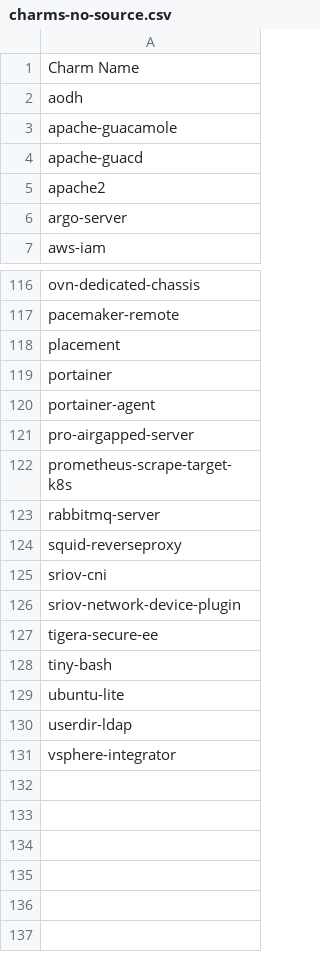
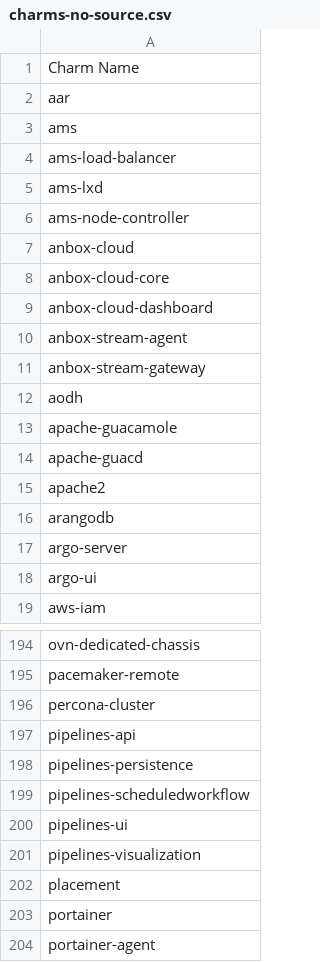
Before and after one commit to canonical/hyrum, a CSV file: charm-list/charms-no-source.csv, drawn as a sheet; only a part is shown, gaps mark what is left out; the shorter side is filled out with more unchanged rows; the diff covers the shown part only; the diff names each change by its address in the sheet, - before the commit and + after, or states it on an @@ line.

```diff
--- a/charm-list/charms-no-source.csv
+++ b/charm-list/charms-no-source.csv
+row 2: aar
+row 3: ams
+row 4: ams-load-balancer
+row 5: ams-lxd
+row 6: ams-node-controller
+row 7: anbox-cloud
+row 8: anbox-cloud-core
+row 9: anbox-cloud-dashboard
+row 10: anbox-stream-agent
+row 11: anbox-stream-gateway
+row 16: arangodb
+row 18: argo-ui
+row 196: percona-cluster
+row 197: pipelines-api
+row 198: pipelines-persistence
+row 199: pipelines-scheduledworkflow
+row 200: pipelines-ui
+row 201: pipelines-visualization
```
Also changed, not shown: 73 added rows elsewhere in this file, charm-list/charms.csv.
